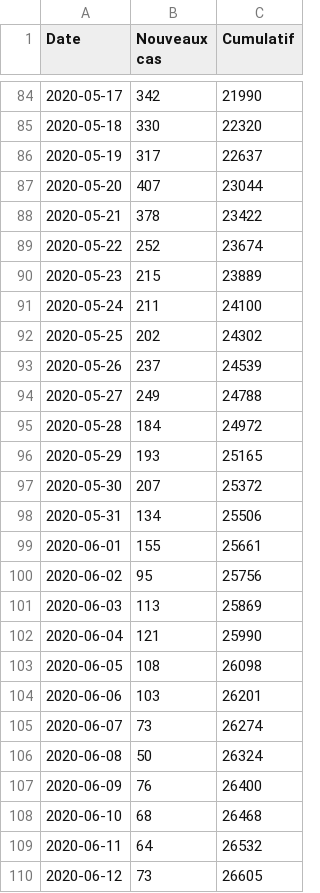
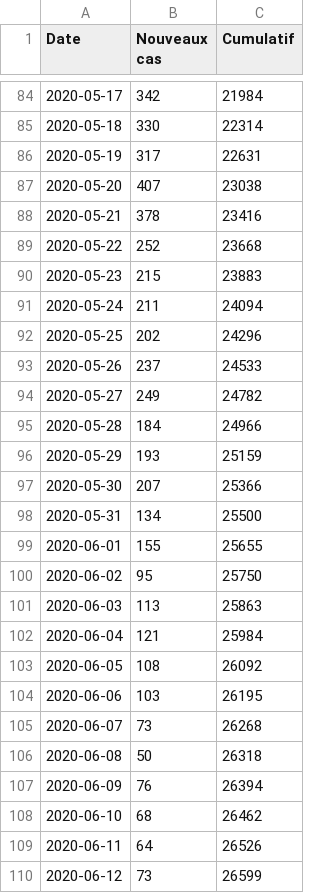
Before and after one commit to daninmontreal/note, a CSV file: data/courbe.csv, drawn as a sheet; only a part is shown, gaps mark what is left out; the diff covers the shown part only.

```diff
--- a/data/courbe.csv
+++ b/data/courbe.csv
@@ -84,27 +84,27 @@ Date;Nouveaux cas;Cumulatif;
-2020-05-17;342;21990;
-2020-05-18;330;22320;
-2020-05-19;317;22637;
-2020-05-20;407;23044;
-2020-05-21;378;23422;
-2020-05-22;252;23674;
-2020-05-23;215;23889;
-2020-05-24;211;24100;
-2020-05-25;202;24302;
-2020-05-26;237;24539;
-2020-05-27;249;24788;
-2020-05-28;184;24972;
-2020-05-29;193;25165;
-2020-05-30;207;25372;
-2020-05-31;134;25506;
-2020-06-01;155;25661;
-2020-06-02;95;25756;
-2020-06-03;113;25869;
-2020-06-04;121;25990;
-2020-06-05;108;26098;
-2020-06-06;103;26201;
-2020-06-07;73;26274;
-2020-06-08;50;26324;
-2020-06-09;76;26400;
-2020-06-10;68;26468;
-2020-06-11;64;26532;
-2020-06-12;73;26605;
+2020-05-17;342;21984;
+2020-05-18;330;22314;
+2020-05-19;317;22631;
+2020-05-20;407;23038;
+2020-05-21;378;23416;
+2020-05-22;252;23668;
+2020-05-23;215;23883;
+2020-05-24;211;24094;
+2020-05-25;202;24296;
+2020-05-26;237;24533;
+2020-05-27;249;24782;
+2020-05-28;184;24966;
+2020-05-29;193;25159;
+2020-05-30;207;25366;
+2020-05-31;134;25500;
+2020-06-01;155;25655;
+2020-06-02;95;25750;
+2020-06-03;113;25863;
+2020-06-04;121;25984;
+2020-06-05;108;26092;
+2020-06-06;103;26195;
+2020-06-07;73;26268;
+2020-06-08;50;26318;
+2020-06-09;76;26394;
+2020-06-10;68;26462;
+2020-06-11;64;26526;
+2020-06-12;73;26599;
```
Also changed, not shown: 4 added rows and 93 edited cells elsewhere in this file, 2 other files.
